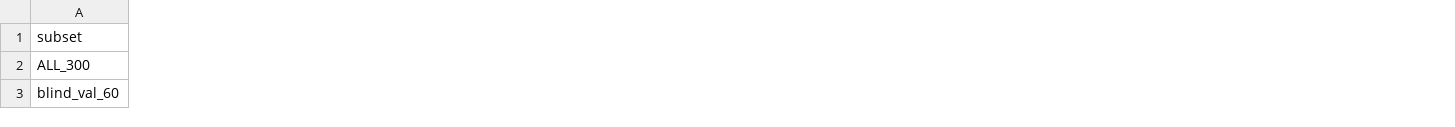
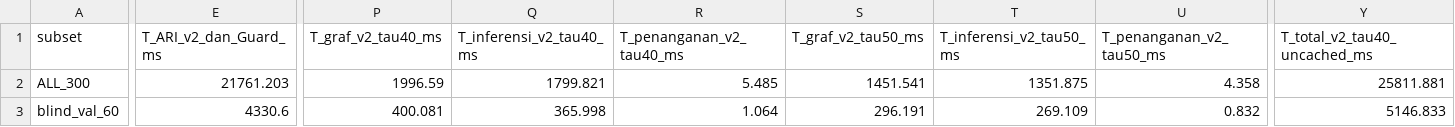
Before and after one commit to haridsirawan/AdjustedRedundancyIndex_Linear, a CSV file: results/integration/cost_breakdown_table_4_19.csv, drawn as a sheet; only a part is shown, gaps mark what is left out; the diff covers the shown part only; the diff names each change by its address in the sheet, - before the commit and + after, or states it on an @@ line.

```diff
--- a/results/integration/cost_breakdown_table_4_19.csv
+++ b/results/integration/cost_breakdown_table_4_19.csv
+column E (T_ARI_v2_dan_Guard_ms), rows 2-3: 21761.203 | 4330.6
+column P (T_graf_v2_tau40_ms), rows 2-3: 1996.59 | 400.081
+column Q (T_inferensi_v2_tau40_ms), rows 2-3: 1799.821 | 365.998
+column R (T_penanganan_v2_tau40_ms), rows 2-3: 5.485 | 1.064
+column S (T_graf_v2_tau50_ms), rows 2-3: 1451.541 | 296.191
+column T (T_inferensi_v2_tau50_ms), rows 2-3: 1351.875 | 269.109
+column U (T_penanganan_v2_tau50_ms), rows 2-3: 4.358 | 0.832
+column Y (T_total_v2_tau40_uncached_ms), rows 2-3: 25811.881 | 5146.833
```
Also changed, not shown: 13 added columns and 112 edited cells elsewhere in this file, results/integration/treatment_comparison_s6.csv, 3 other files.
